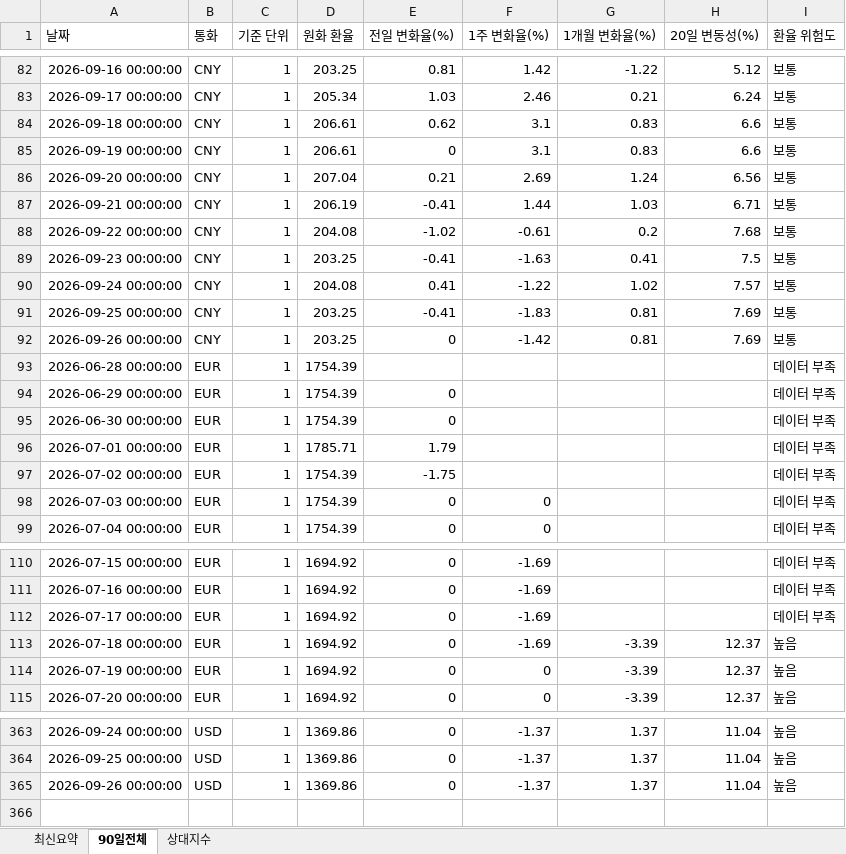
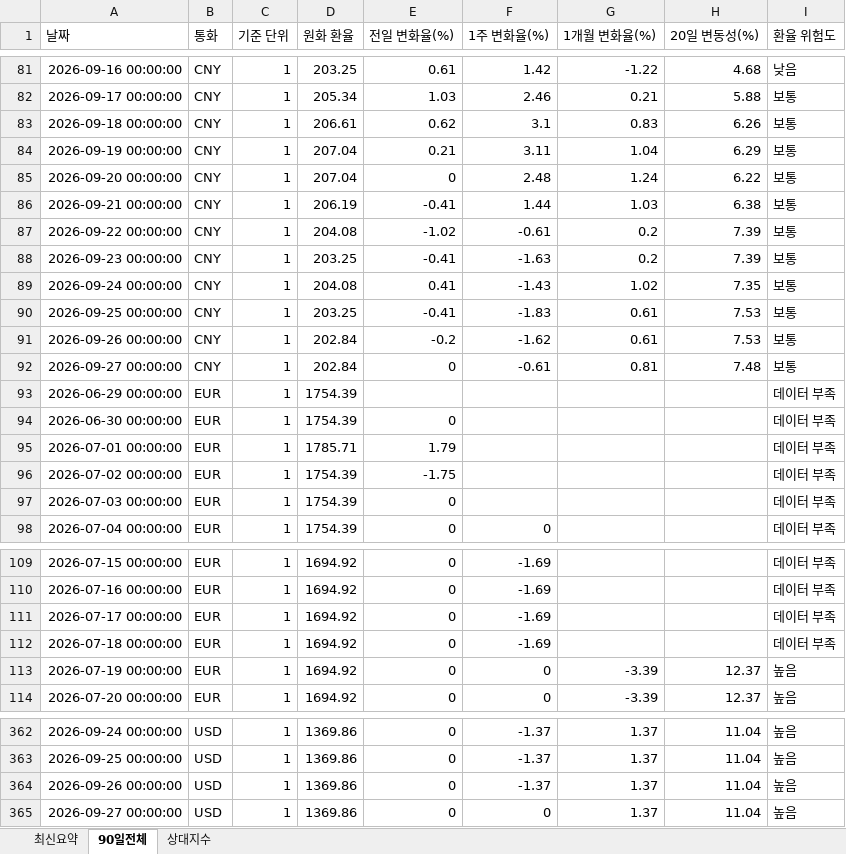
Before and after one commit to wnsdnjs867-svg/4-, an Excel workbook: trade_fx_dashboard.xlsx, sheet 90일전체, drawn as a sheet; only a part is shown, gaps mark what is left out; values as stored, in another font and other column widths than the file's, no borders; removed rows and columns are numbered as before the commit, all else as after; the diff covers the shown part only; the diff names each change by its address in the sheet, - before the commit and + after, or states it on an @@ line.

```diff
--- a/trade_fx_dashboard.xlsx (sheet 90일전체)
+++ b/trade_fx_dashboard.xlsx (sheet 90일전체)
-E81 (전일 변화율(%)): 0.81
+E81 (전일 변화율(%)): 0.61
-H81 (20일 변동성(%)): 5.12
+H81 (20일 변동성(%)): 4.68
-I81 (환율 위험도): 보통
+I81 (환율 위험도): 낮음
-H82 (20일 변동성(%)): 6.24
+H82 (20일 변동성(%)): 5.88
-H83 (20일 변동성(%)): 6.6
+H83 (20일 변동성(%)): 6.26
-D84 (원화 환율): 206.61
+D84 (원화 환율): 207.04
-E84 (전일 변화율(%)): 0
+E84 (전일 변화율(%)): 0.21
-F84 (1주 변화율(%)): 3.1
+F84 (1주 변화율(%)): 3.11
-G84 (1개월 변화율(%)): 0.83
+G84 (1개월 변화율(%)): 1.04
-H84 (20일 변동성(%)): 6.6
+H84 (20일 변동성(%)): 6.29
-E85 (전일 변화율(%)): 0.21
+E85 (전일 변화율(%)): 0
-F85 (1주 변화율(%)): 2.69
+F85 (1주 변화율(%)): 2.48
-H85 (20일 변동성(%)): 6.56
+H85 (20일 변동성(%)): 6.22
-H86 (20일 변동성(%)): 6.71
+H86 (20일 변동성(%)): 6.38
-H87 (20일 변동성(%)): 7.68
+H87 (20일 변동성(%)): 7.39
-G88 (1개월 변화율(%)): 0.41
+G88 (1개월 변화율(%)): 0.2
-H88 (20일 변동성(%)): 7.5
+H88 (20일 변동성(%)): 7.39
-F89 (1주 변화율(%)): -1.22
+F89 (1주 변화율(%)): -1.43
-H89 (20일 변동성(%)): 7.57
+H89 (20일 변동성(%)): 7.35
-G90:G91 (1개월 변화율(%)): 0.81
+G90:G91 (1개월 변화율(%)): 0.61
-H90:H91 (20일 변동성(%)): 7.69
+H90:H91 (20일 변동성(%)): 7.53
-D91 (원화 환율): 203.25
+D91 (원화 환율): 202.84
-E91 (전일 변화율(%)): 0
+E91 (전일 변화율(%)): -0.2
-F91 (1주 변화율(%)): -1.42
+F91 (1주 변화율(%)): -1.62
-row 93: 2026-06-28 00:00:00 | EUR | 1 | 1754.39 |  |  |  |  | 데이터 부족
+row 92: 2026-09-27 00:00:00 | CNY | 1 | 202.84 | 0 | -0.61 | 0.81 | 7.48 | 보통
-E93 (전일 변화율(%)): 0
+E93 (전일 변화율(%)): (empty)
-F97 (1주 변화율(%)): 0
+F97 (1주 변화율(%)): (empty)
-G112 (1개월 변화율(%)): -3.39
+G112 (1개월 변화율(%)): (empty)
-H112 (20일 변동성(%)): 12.37
+H112 (20일 변동성(%)): (empty)
-I112 (환율 위험도): 높음
+I112 (환율 위험도): 데이터 부족
+row 365: 2026-09-27 00:00:00 | USD | 1 | 1369.86 | 0 | 0 | 1.37 | 11.04 | 높음
```
Also changed, not shown: 2 added rows, 3 removed rows and 419 edited cells elsewhere in this sheet, sheet 상대지수, sheet 최신요약, 1 other file.
